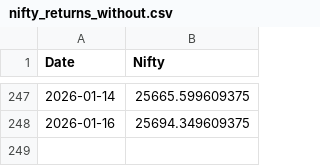
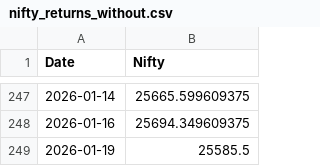
Before and after one commit to rahuly3108/Stock_pyodide, a CSV file: nifty_returns_without.csv, drawn as a sheet; only a part is shown, gaps mark what is left out; the diff names each change by its address in the sheet, - before the commit and + after, or states it on an @@ line.

```diff
--- a/nifty_returns_without.csv
+++ b/nifty_returns_without.csv
+row 249: 2026-01-19 | 25585.5
```
Also changed, not shown: nifty_returns.csv, stock_prt_chng.csv, 1 other file.
